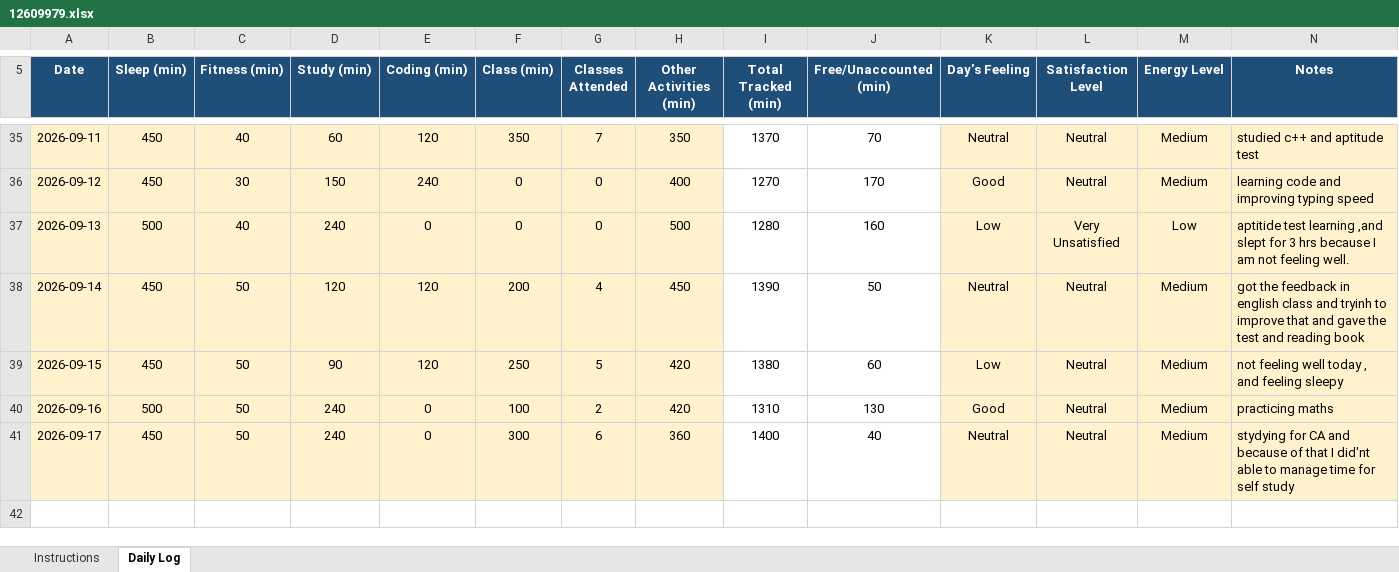
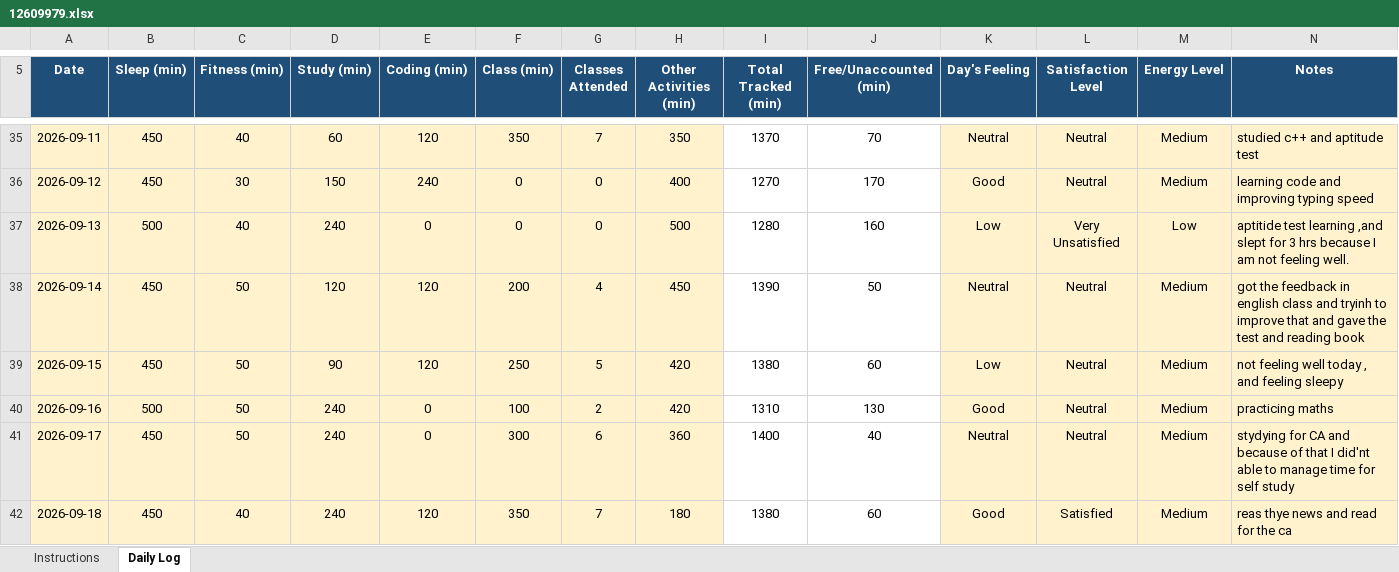
Before and after one commit to Prakriti998/CAP776, an Excel workbook: 12609979.xlsx, sheet Daily Log, drawn as a sheet; only a part is shown, gaps mark what is left out; values as stored, in another font and other column widths than the file's, no borders; conditional formats not drawn; the diff names each change by its address in the sheet, - before the commit and + after, or states it on an @@ line.

Commit message:
Add files via upload

```diff
--- a/12609979.xlsx (sheet Daily Log)
+++ b/12609979.xlsx (sheet Daily Log)
+row 42: 2026-09-18 | 450 | 40 | 240 | 120 | 350 | 7 | 180 | 1380 | 60 | Good | Satisfied | Medium | reas thye news and read for the ca
```
